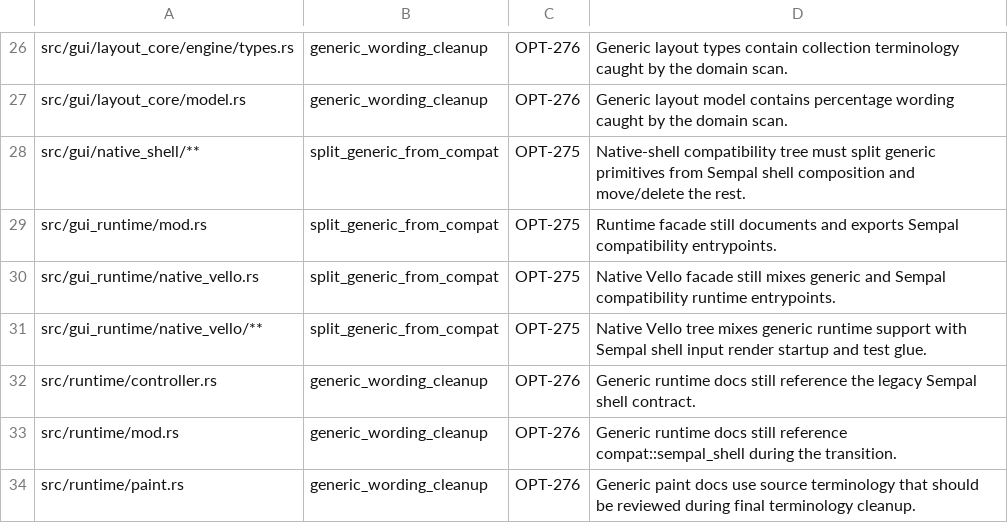
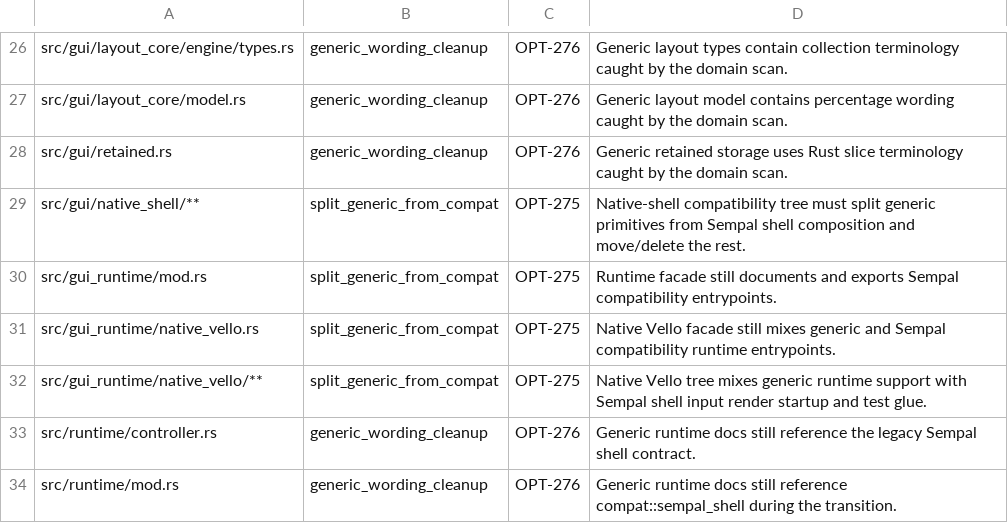
Before and after one commit to PORTALSURFER/radiant, a TSV file: domain_extraction_inventory.tsv, drawn as a sheet; only a part is shown, gaps mark what is left out; the shorter side is filled out with more unchanged rows.

Commit message:
Move RetainedVec into generic GUI storage

```diff
--- a/domain_extraction_inventory.tsv
+++ b/domain_extraction_inventory.tsv
@@ -27,2 +27,3 @@ src/gui/layout_core/engine/types.rs	generic_wording_cleanup	OPT-276	Generic layo
 src/gui/layout_core/model.rs	generic_wording_cleanup	OPT-276	Generic layout model contains percentage wording caught by the domain scan.
+src/gui/retained.rs	generic_wording_cleanup	OPT-276	Generic retained storage uses Rust slice terminology caught by the domain scan.
 src/gui/native_shell/**	split_generic_from_compat	OPT-275	Native-shell compatibility tree must split generic primitives from Sempal shell composition and move/delete the rest.
```
Also changed, not shown: 5 other files.
